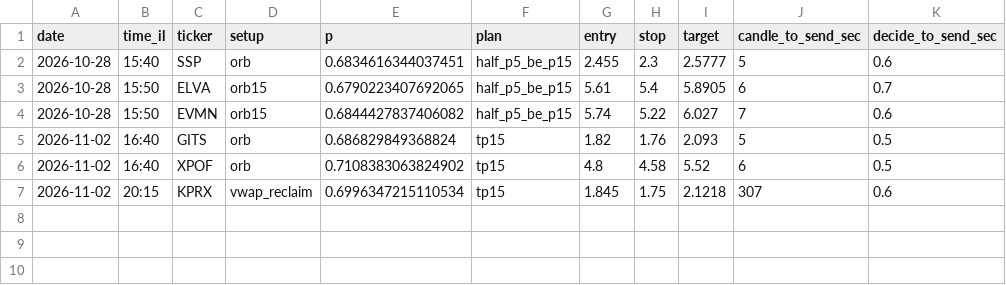
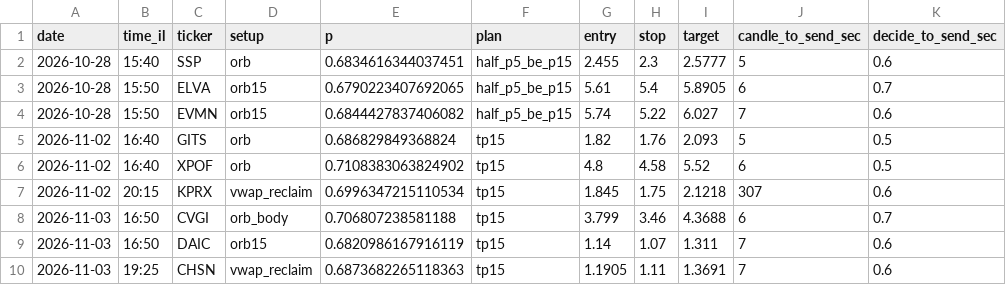
Before and after one commit to idodoshnit-cmyk/roger-alerts, a CSV file: log/alerts.csv, drawn as a sheet.

```diff
--- a/log/alerts.csv
+++ b/log/alerts.csv
@@ -7 +7,4 @@ date,time_il,ticker,setup,p,plan,entry,stop,target,candle_to_send_sec,decide_to_
 2026-11-02,20:15,KPRX,vwap_reclaim,0.6996347215110534,tp15,1.845,1.75,2.1218,307,0.6
+2026-11-03,16:50,CVGI,orb_body,0.706807238581188,tp15,3.799,3.46,4.3688,6,0.7
+2026-11-03,16:50,DAIC,orb15,0.6820986167916119,tp15,1.14,1.07,1.311,7,0.6
+2026-11-03,19:25,CHSN,vwap_reclaim,0.6873682265118363,tp15,1.1905,1.11,1.3691,7,0.6
```
Also changed, not shown: 3 other files.
